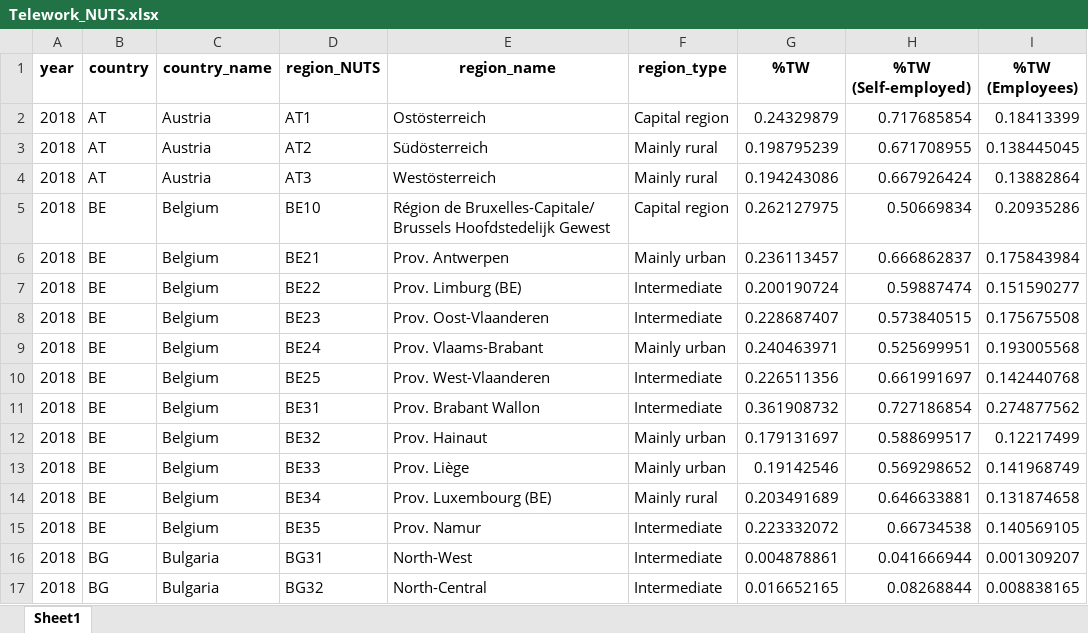
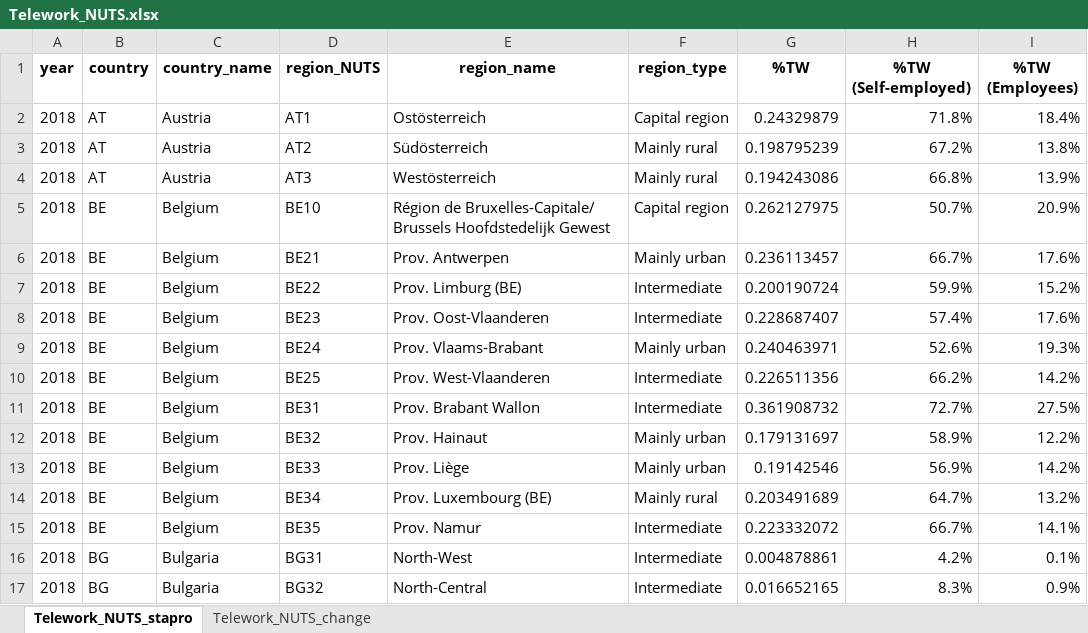
Before and after one commit to m-sostero/telework-regional, an Excel workbook: Tables/Telework_NUTS.xlsx, sheet Telework_NUTS_stapro, drawn as a sheet; only a part is shown; values as stored, in another font and other column widths than the file's, no borders; the diff covers the shown part only; the diff names each change by its address in the sheet, - before the commit and + after, or states it on an @@ line.

Commit message:
Improved plots:
- added correlation estimates in scatterplots
- relative growth cities vs rest
- compute country-level telework changes

```diff
--- a/Tables/Telework_NUTS.xlsx (sheet Telework_NUTS_stapro)
+++ b/Tables/Telework_NUTS.xlsx (sheet Telework_NUTS_stapro)
-sheet tab: Sheet1
+sheet tab: Telework_NUTS_stapro
+sheet tab: Telework_NUTS_change
-H2 (%TW (Self-employed)): 0.717685854
+H2 (%TW (Self-employed)): 71.8%
-I2 (%TW (Employees)): 0.18413399
+I2 (%TW (Employees)): 18.4%
-H3 (%TW (Self-employed)): 0.671708955
+H3 (%TW (Self-employed)): 67.2%
-I3 (%TW (Employees)): 0.138445045
+I3 (%TW (Employees)): 13.8%
-H4 (%TW (Self-employed)): 0.667926424
+H4 (%TW (Self-employed)): 66.8%
-I4 (%TW (Employees)): 0.13882864
+I4 (%TW (Employees)): 13.9%
-H5 (%TW (Self-employed)): 0.50669834
+H5 (%TW (Self-employed)): 50.7%
-I5 (%TW (Employees)): 0.20935286
+I5 (%TW (Employees)): 20.9%
-H6 (%TW (Self-employed)): 0.666862837
+H6 (%TW (Self-employed)): 66.7%
-I6 (%TW (Employees)): 0.175843984
+I6 (%TW (Employees)): 17.6%
-H7 (%TW (Self-employed)): 0.59887474
+H7 (%TW (Self-employed)): 59.9%
-I7 (%TW (Employees)): 0.151590277
+I7 (%TW (Employees)): 15.2%
-H8 (%TW (Self-employed)): 0.573840515
+H8 (%TW (Self-employed)): 57.4%
-I8 (%TW (Employees)): 0.175675508
+I8 (%TW (Employees)): 17.6%
-H9 (%TW (Self-employed)): 0.525699951
+H9 (%TW (Self-employed)): 52.6%
-I9 (%TW (Employees)): 0.193005568
+I9 (%TW (Employees)): 19.3%
-H10 (%TW (Self-employed)): 0.661991697
+H10 (%TW (Self-employed)): 66.2%
-I10 (%TW (Employees)): 0.142440768
+I10 (%TW (Employees)): 14.2%
-H11 (%TW (Self-employed)): 0.727186854
+H11 (%TW (Self-employed)): 72.7%
-I11 (%TW (Employees)): 0.274877562
+I11 (%TW (Employees)): 27.5%
-H12 (%TW (Self-employed)): 0.588699517
+H12 (%TW (Self-employed)): 58.9%
-I12 (%TW (Employees)): 0.12217499
+I12 (%TW (Employees)): 12.2%
-H13 (%TW (Self-employed)): 0.569298652
+H13 (%TW (Self-employed)): 56.9%
-I13 (%TW (Employees)): 0.141968749
+I13 (%TW (Employees)): 14.2%
-H14 (%TW (Self-employed)): 0.646633881
+H14 (%TW (Self-employed)): 64.7%
-I14 (%TW (Employees)): 0.131874658
+I14 (%TW (Employees)): 13.2%
-H15 (%TW (Self-employed)): 0.66734538
+H15 (%TW (Self-employed)): 66.7%
-I15 (%TW (Employees)): 0.140569105
+I15 (%TW (Employees)): 14.1%
-H16 (%TW (Self-employed)): 0.041666944
+H16 (%TW (Self-employed)): 4.2%
-I16 (%TW (Employees)): 0.001309207
+I16 (%TW (Employees)): 0.1%
-H17 (%TW (Self-employed)): 0.08268844
+H17 (%TW (Self-employed)): 8.3%
-I17 (%TW (Employees)): 0.008838165
+I17 (%TW (Employees)): 0.9%
```
Also changed, not shown: 1572 edited cells elsewhere in this sheet, Tables/Telework_degurba.xlsx, Tables/Telework_stapro.xlsx, 23 other files.
